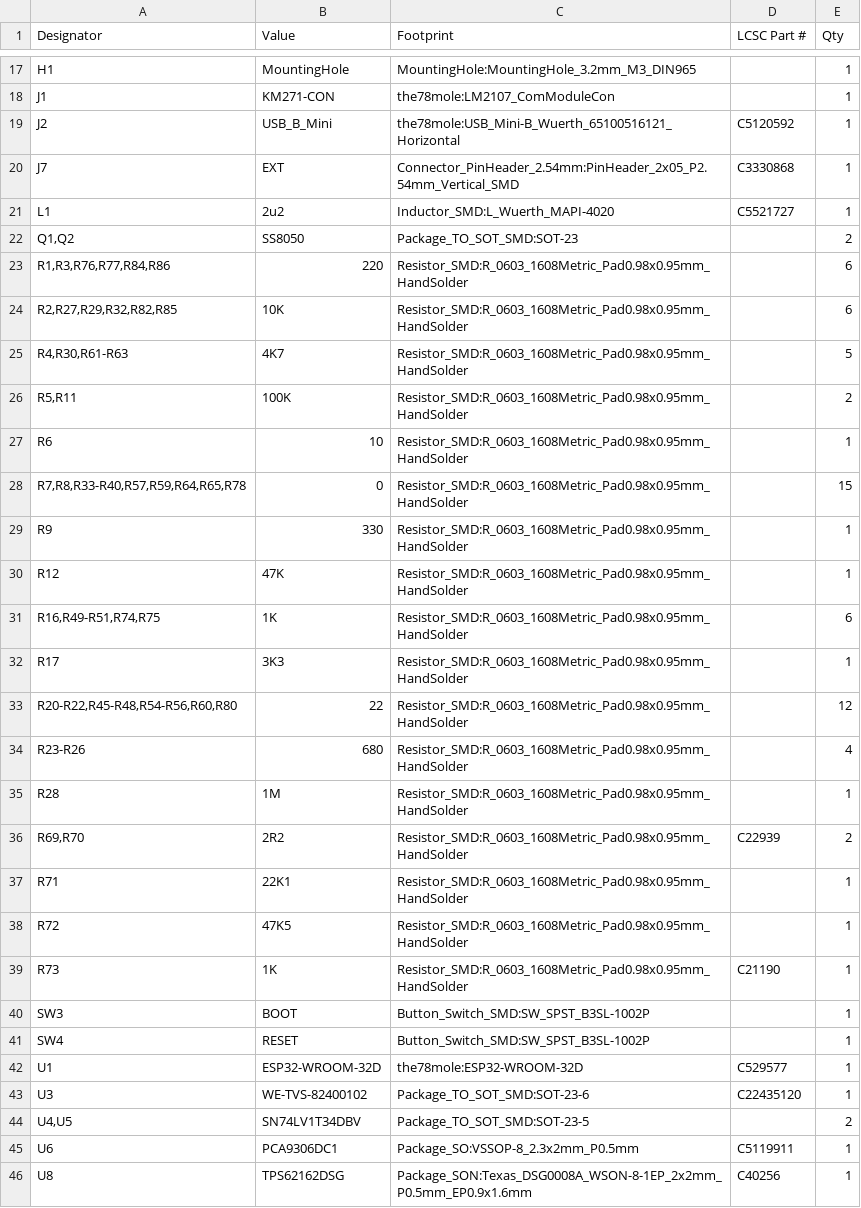
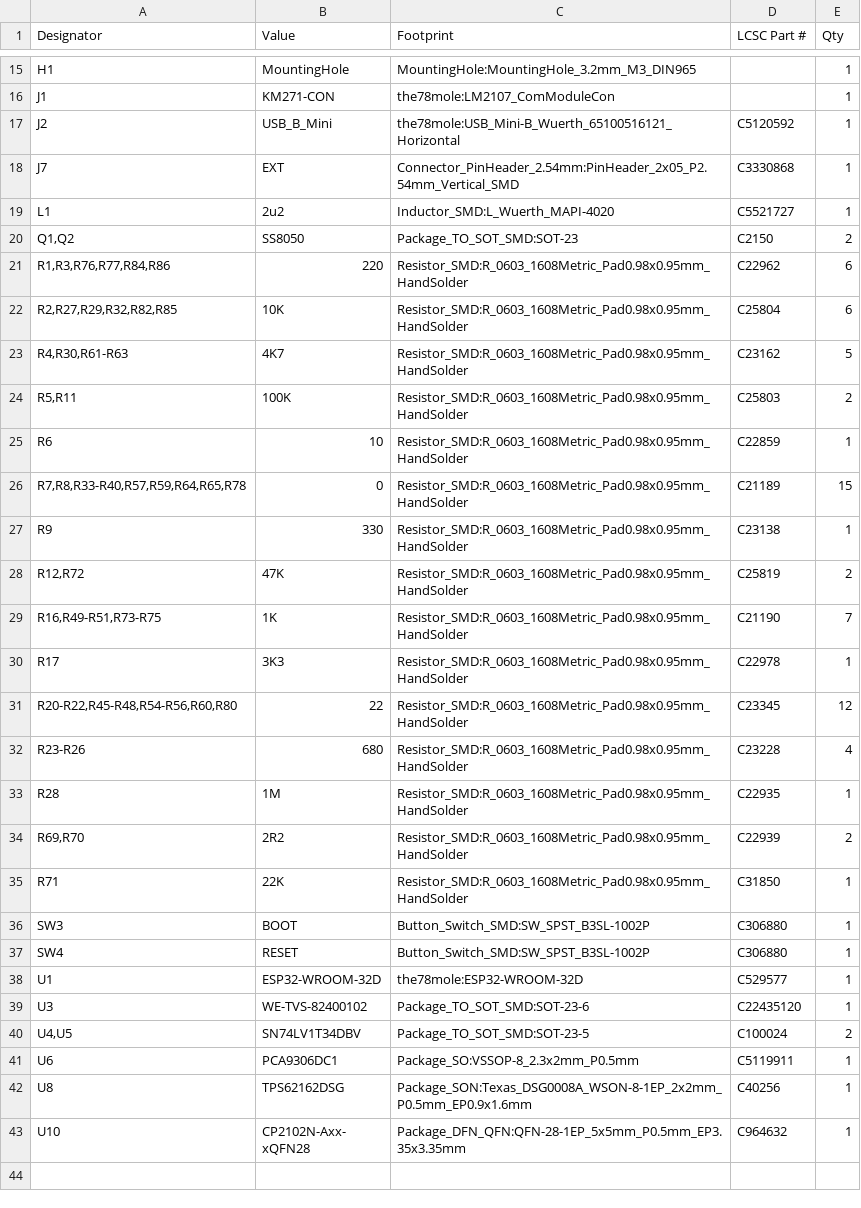
Before and after one commit to the78mole/km271-wifi, a CSV file: KM217-WiFi/KM217-WiFi_BOM_JLC.csv, drawn as a sheet; only a part is shown, gaps mark what is left out; the shorter side is filled out with more unchanged rows; the diff covers the shown part only.

```diff
--- a/KM217-WiFi/KM217-WiFi_BOM_JLC.csv
+++ b/KM217-WiFi/KM217-WiFi_BOM_JLC.csv
@@ -21,25 +19,23 @@
 "L1","2u2","Inductor_SMD:L_Wuerth_MAPI-4020","C5521727","1"
-"Q1,Q2","SS8050","Package_TO_SOT_SMD:SOT-23","","2"
-"R1,R3,R76,R77,R84,R86","220","Resistor_SMD:R_0603_1608Metric_Pad0.98x0.95mm_HandSolder","","6"
-"R2,R27,R29,R32,R82,R85","10K","Resistor_SMD:R_0603_1608Metric_Pad0.98x0.95mm_HandSolder","","6"
-"R4,R30,R61-R63","4K7","Resistor_SMD:R_0603_1608Metric_Pad0.98x0.95mm_HandSolder","","5"
-"R5,R11","100K","Resistor_SMD:R_0603_1608Metric_Pad0.98x0.95mm_HandSolder","","2"
-"R6","10","Resistor_SMD:R_0603_1608Metric_Pad0.98x0.95mm_HandSolder","","1"
-"R7,R8,R33-R40,R57,R59,R64,R65,R78","0","Resistor_SMD:R_0603_1608Metric_Pad0.98x0.95mm_HandSolder","","15"
-"R9","330","Resistor_SMD:R_0603_1608Metric_Pad0.98x0.95mm_HandSolder","","1"
-"R12","47K","Resistor_SMD:R_0603_1608Metric_Pad0.98x0.95mm_HandSolder","","1"
-"R16,R49-R51,R74,R75","1K","Resistor_SMD:R_0603_1608Metric_Pad0.98x0.95mm_HandSolder","","6"
-"R17","3K3","Resistor_SMD:R_0603_1608Metric_Pad0.98x0.95mm_HandSolder","","1"
-"R20-R22,R45-R48,R54-R56,R60,R80","22","Resistor_SMD:R_0603_1608Metric_Pad0.98x0.95mm_HandSolder","","12"
-"R23-R26","680","Resistor_SMD:R_0603_1608Metric_Pad0.98x0.95mm_HandSolder","","4"
-"R28","1M","Resistor_SMD:R_0603_1608Metric_Pad0.98x0.95mm_HandSolder","","1"
+"Q1,Q2","SS8050","Package_TO_SOT_SMD:SOT-23","C2150","2"
+"R1,R3,R76,R77,R84,R86","220","Resistor_SMD:R_0603_1608Metric_Pad0.98x0.95mm_HandSolder","C22962","6"
+"R2,R27,R29,R32,R82,R85","10K","Resistor_SMD:R_0603_1608Metric_Pad0.98x0.95mm_HandSolder","C25804","6"
+"R4,R30,R61-R63","4K7","Resistor_SMD:R_0603_1608Metric_Pad0.98x0.95mm_HandSolder","C23162","5"
+"R5,R11","100K","Resistor_SMD:R_0603_1608Metric_Pad0.98x0.95mm_HandSolder","C25803","2"
+"R6","10","Resistor_SMD:R_0603_1608Metric_Pad0.98x0.95mm_HandSolder","C22859","1"
+"R7,R8,R33-R40,R57,R59,R64,R65,R78","0","Resistor_SMD:R_0603_1608Metric_Pad0.98x0.95mm_HandSolder","C21189","15"
+"R9","330","Resistor_SMD:R_0603_1608Metric_Pad0.98x0.95mm_HandSolder","C23138","1"
+"R12,R72","47K","Resistor_SMD:R_0603_1608Metric_Pad0.98x0.95mm_HandSolder","C25819","2"
+"R16,R49-R51,R73-R75","1K","Resistor_SMD:R_0603_1608Metric_Pad0.98x0.95mm_HandSolder","C21190","7"
+"R17","3K3","Resistor_SMD:R_0603_1608Metric_Pad0.98x0.95mm_HandSolder","C22978","1"
+"R20-R22,R45-R48,R54-R56,R60,R80","22","Resistor_SMD:R_0603_1608Metric_Pad0.98x0.95mm_HandSolder","C23345","12"
+"R23-R26","680","Resistor_SMD:R_0603_1608Metric_Pad0.98x0.95mm_HandSolder","C23228","4"
+"R28","1M","Resistor_SMD:R_0603_1608Metric_Pad0.98x0.95mm_HandSolder","C22935","1"
 "R69,R70","2R2","Resistor_SMD:R_0603_1608Metric_Pad0.98x0.95mm_HandSolder","C22939","2"
-"R71","22K1","Resistor_SMD:R_0603_1608Metric_Pad0.98x0.95mm_HandSolder","","1"
-"R72","47K5","Resistor_SMD:R_0603_1608Metric_Pad0.98x0.95mm_HandSolder","","1"
-"R73","1K","Resistor_SMD:R_0603_1608Metric_Pad0.98x0.95mm_HandSolder","C21190","1"
-"SW3","BOOT","Button_Switch_SMD:SW_SPST_B3SL-1002P","","1"
-"SW4","RESET","Button_Switch_SMD:SW_SPST_B3SL-1002P","","1"
+"R71","22K","Resistor_SMD:R_0603_1608Metric_Pad0.98x0.95mm_HandSolder","C31850","1"
+"SW3","BOOT","Button_Switch_SMD:SW_SPST_B3SL-1002P","C306880","1"
+"SW4","RESET","Button_Switch_SMD:SW_SPST_B3SL-1002P","C306880","1"
 "U1","ESP32-WROOM-32D","the78mole:ESP32-WROOM-32D","C529577","1"
 "U3","WE-TVS-82400102","Package_TO_SOT_SMD:SOT-23-6","C22435120","1"
-"U4,U5","SN74LV1T34DBV","Package_TO_SOT_SMD:SOT-23-5","","2"
+"U4,U5","SN74LV1T34DBV","Package_TO_SOT_SMD:SOT-23-5","C100024","2"
 "U6","PCA9306DC1","Package_SO:VSSOP-8_2.3x2mm_P0.5mm","C5119911","1"
```
Also changed, not shown: 2 added rows, 4 removed rows and 9 edited cells elsewhere in this file, KM217-WiFi/KM217-WiFi_BOM_full.csv, 5 other files.
